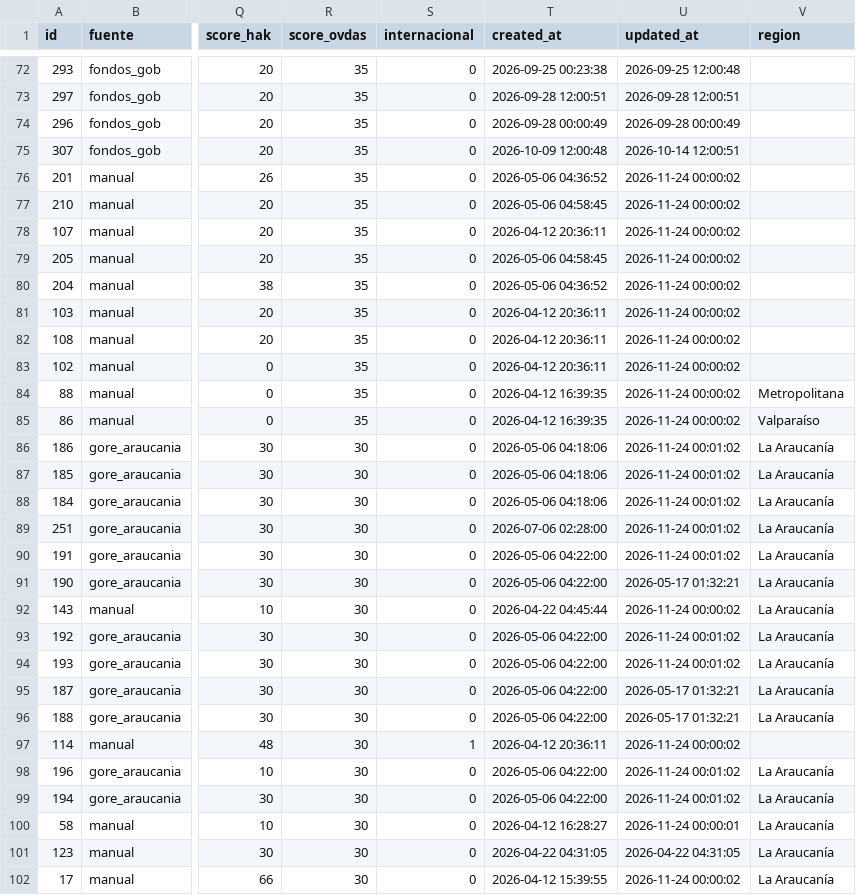
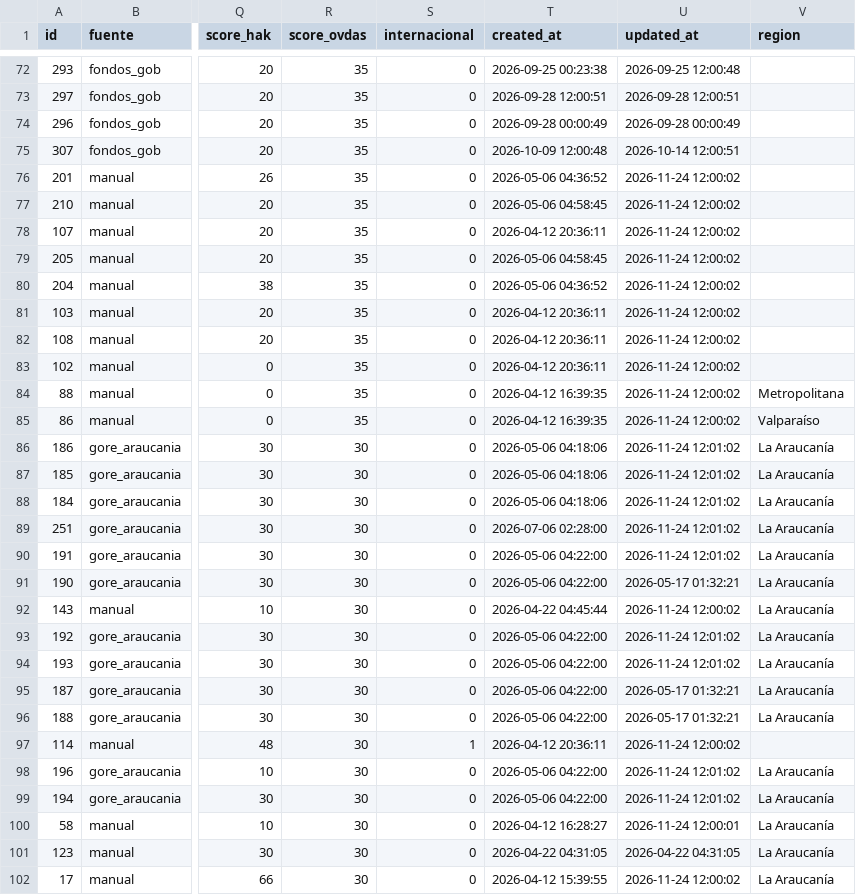
Before and after one commit to MendozaVolcanic/ovdas-fondos, a CSV file: data/fondos_ovdas.csv, drawn as a sheet; only a part is shown, gaps mark what is left out; the diff covers the shown part only; the diff names each change by its address in the sheet, - before the commit and + after, or states it on an @@ line.

Commit message:
datos: actualizar fondos OVDAS (2026-11-24 09:01)

```diff
--- a/data/fondos_ovdas.csv
+++ b/data/fondos_ovdas.csv
-U76:U85 (updated_at): 2026-11-24 00:00:02
+U76:U85 (updated_at): 2026-11-24 12:00:02
-U86:U90 (updated_at): 2026-11-24 00:01:02
+U86:U90 (updated_at): 2026-11-24 12:01:02
-U92 (updated_at): 2026-11-24 00:00:02
+U92 (updated_at): 2026-11-24 12:00:02
-U93:U94 (updated_at): 2026-11-24 00:01:02
+U93:U94 (updated_at): 2026-11-24 12:01:02
-U97 (updated_at): 2026-11-24 00:00:02
+U97 (updated_at): 2026-11-24 12:00:02
-U98:U99 (updated_at): 2026-11-24 00:01:02
+U98:U99 (updated_at): 2026-11-24 12:01:02
-U100 (updated_at): 2026-11-24 00:00:01
+U100 (updated_at): 2026-11-24 12:00:01
-U102 (updated_at): 2026-11-24 00:00:02
+U102 (updated_at): 2026-11-24 12:00:02
```
Also changed, not shown: 148 edited cells elsewhere in this file.
